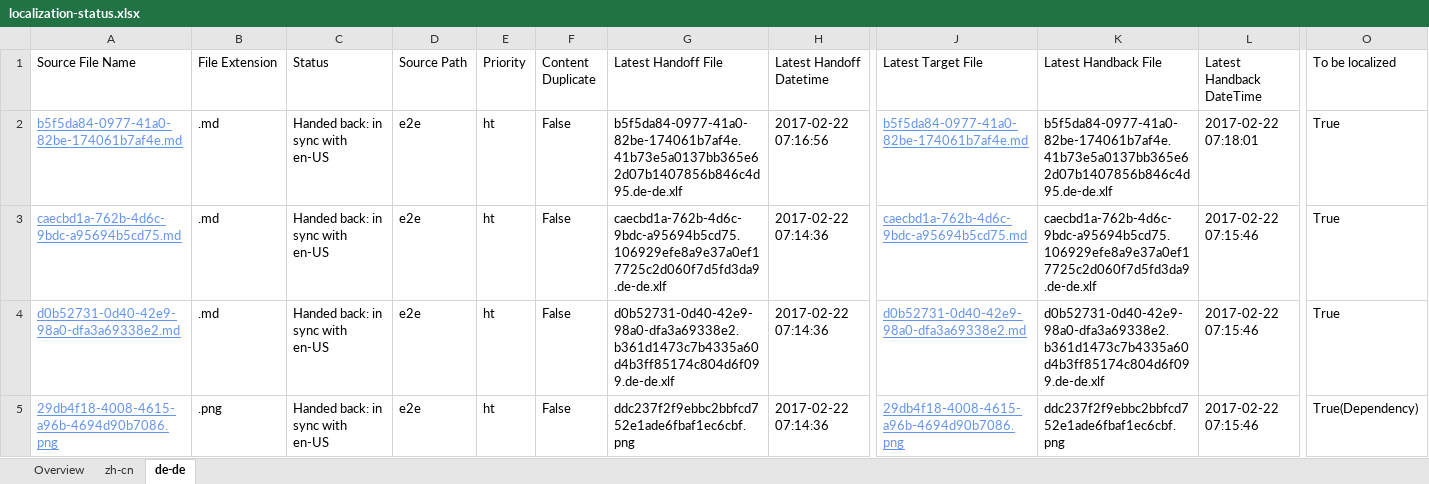
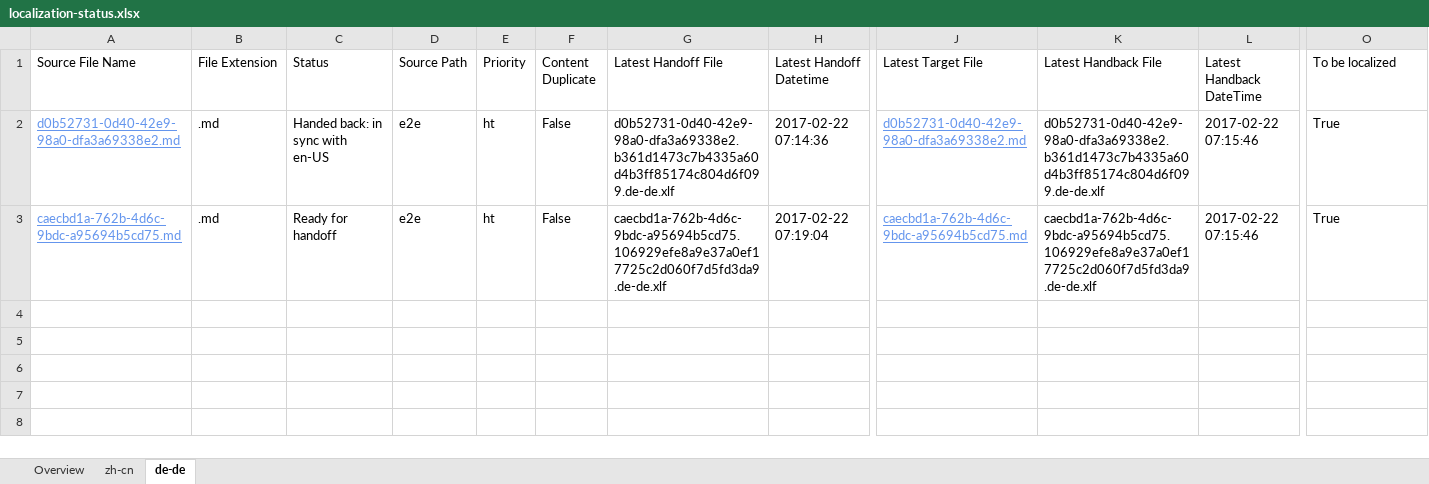
Before and after one commit to OpenLocalizationTestOrg/ol-test4-handback, an Excel workbook: ol-handback/OpenLocalizationTestOrg/ol-test4/xinjiang/localization-status.xlsx, sheet de-de, drawn as a sheet; only a part is shown, gaps mark what is left out; values as stored, in another font and other column widths than the file's, no borders; table styles not drawn; removed rows and columns are numbered as before the commit, all else as after; rows hold the shown columns only; the diff names each change by its address in the sheet, - before the commit and + after, or states it on an @@ line.

Commit message:
Generate Report for Handoff

```diff
--- a/ol-handback/OpenLocalizationTestOrg/ol-test4/xinjiang/localization-status.xlsx (sheet de-de)
+++ b/ol-handback/OpenLocalizationTestOrg/ol-test4/xinjiang/localization-status.xlsx (sheet de-de)
-row 2: b5f5da84-0977-41a0-82be-174061b7af4e.md | .md | Handed back: in sync with en-US | e2e | ht | False | b5f5da84-0977-41a0-82be-174061b7af4e.41b73e5a0137bb365e62d07b1407856b846c4d95.de-de.xlf | 2017-02-22 07:16:56 | b5f5da84-0977-41a0-82be-174061b7af4e.md | b5f5da84-0977-41a0-82be-174061b7af4e.41b73e5a0137bb365e62d07b1407856b846c4d95.de-de.xlf | 2017-02-22 07:18:01 | True
-row 3: caecbd1a-762b-4d6c-9bdc-a95694b5cd75.md | .md | Handed back: in sync with en-US | e2e | ht | False | caecbd1a-762b-4d6c-9bdc-a95694b5cd75.106929efe8a9e37a0ef17725c2d060f7d5fd3da9.de-de.xlf | 2017-02-22 07:14:36 | caecbd1a-762b-4d6c-9bdc-a95694b5cd75.md | caecbd1a-762b-4d6c-9bdc-a95694b5cd75.106929efe8a9e37a0ef17725c2d060f7d5fd3da9.de-de.xlf | 2017-02-22 07:15:46 | True
-row 5: 29db4f18-4008-4615-a96b-4694d90b7086.png | .png | Handed back: in sync with en-US | e2e | ht | False | ddc237f2f9ebbc2bbfcd752e1ade6fbaf1ec6cbf.png | 2017-02-22 07:14:36 | 29db4f18-4008-4615-a96b-4694d90b7086.png | ddc237f2f9ebbc2bbfcd752e1ade6fbaf1ec6cbf.png | 2017-02-22 07:15:46 | True(Dependency)
+row 3: caecbd1a-762b-4d6c-9bdc-a95694b5cd75.md | .md | Ready for handoff | e2e | ht | False | caecbd1a-762b-4d6c-9bdc-a95694b5cd75.106929efe8a9e37a0ef17725c2d060f7d5fd3da9.de-de.xlf | 2017-02-22 07:19:04 | caecbd1a-762b-4d6c-9bdc-a95694b5cd75.md | caecbd1a-762b-4d6c-9bdc-a95694b5cd75.106929efe8a9e37a0ef17725c2d060f7d5fd3da9.de-de.xlf | 2017-02-22 07:15:46 | True
```
Also changed, not shown: sheet zh-cn, sheet Overview.
